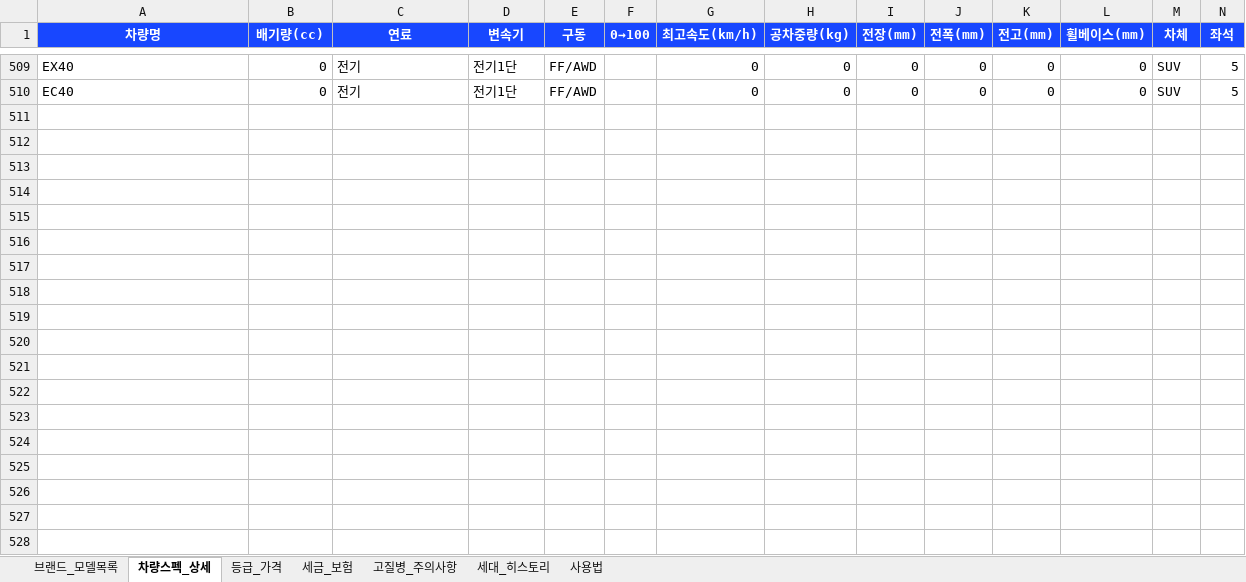
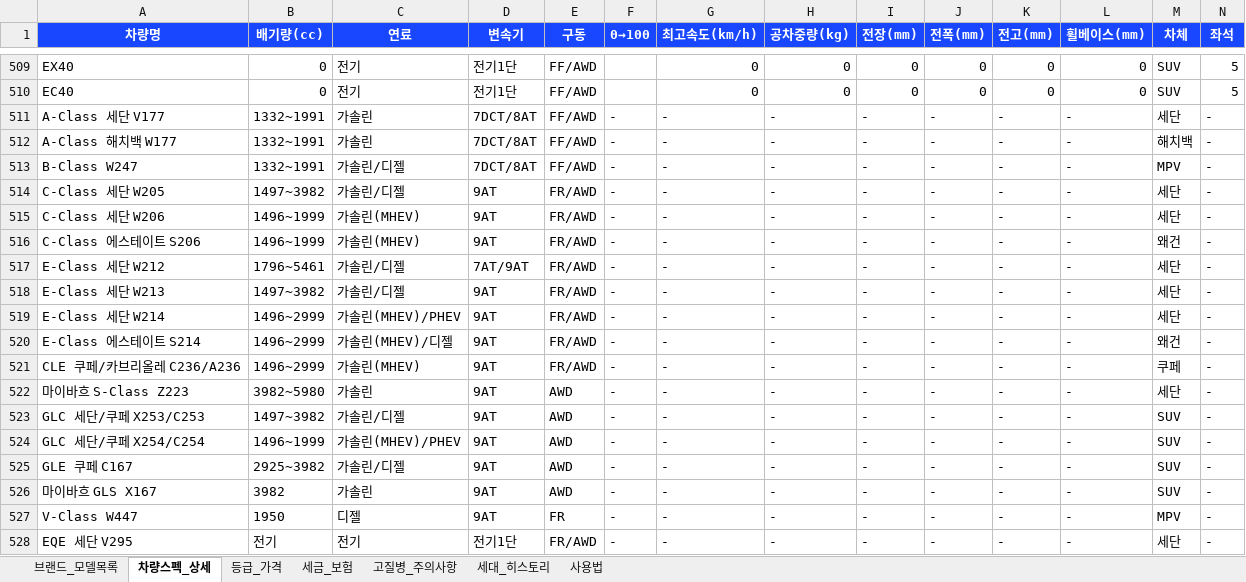
Before and after one commit to a01079777076-cell/fixcar, an Excel workbook: data/fixcar_catalog.xlsx, sheet 차량스펙_상세, drawn as a sheet; only a part is shown, gaps mark what is left out; values as stored, in another font and other column widths than the file's, no borders; rows hold the shown columns only; the diff covers the shown part only; the diff names each change by its address in the sheet, - before the commit and + after, or states it on an @@ line.

```diff
--- a/data/fixcar_catalog.xlsx (sheet 차량스펙_상세)
+++ b/data/fixcar_catalog.xlsx (sheet 차량스펙_상세)
+row 511: A-Class 세단 V177 | 1332~1991 | 가솔린 | 7DCT/8AT | FF/AWD | - | - | - | - | - | - | - | 세단 | -
+row 512: A-Class 해치백 W177 | 1332~1991 | 가솔린 | 7DCT/8AT | FF/AWD | - | - | - | - | - | - | - | 해치백 | -
+row 513: B-Class W247 | 1332~1991 | 가솔린/디젤 | 7DCT/8AT | FF/AWD | - | - | - | - | - | - | - | MPV | -
+row 514: C-Class 세단 W205 | 1497~3982 | 가솔린/디젤 | 9AT | FR/AWD | - | - | - | - | - | - | - | 세단 | -
+row 515: C-Class 세단 W206 | 1496~1999 | 가솔린(MHEV) | 9AT | FR/AWD | - | - | - | - | - | - | - | 세단 | -
+row 516: C-Class 에스테이트 S206 | 1496~1999 | 가솔린(MHEV) | 9AT | FR/AWD | - | - | - | - | - | - | - | 왜건 | -
+row 517: E-Class 세단 W212 | 1796~5461 | 가솔린/디젤 | 7AT/9AT | FR/AWD | - | - | - | - | - | - | - | 세단 | -
+row 518: E-Class 세단 W213 | 1497~3982 | 가솔린/디젤 | 9AT | FR/AWD | - | - | - | - | - | - | - | 세단 | -
+row 519: E-Class 세단 W214 | 1496~2999 | 가솔린(MHEV)/PHEV | 9AT | FR/AWD | - | - | - | - | - | - | - | 세단 | -
+row 520: E-Class 에스테이트 S214 | 1496~2999 | 가솔린(MHEV)/디젤 | 9AT | FR/AWD | - | - | - | - | - | - | - | 왜건 | -
+row 521: CLE 쿠페/카브리올레 C236/A236 | 1496~2999 | 가솔린(MHEV) | 9AT | FR/AWD | - | - | - | - | - | - | - | 쿠페 | -
+row 522: 마이바흐 S-Class Z223 | 3982~5980 | 가솔린 | 9AT | AWD | - | - | - | - | - | - | - | 세단 | -
+row 523: GLC 세단/쿠페 X253/C253 | 1497~3982 | 가솔린/디젤 | 9AT | AWD | - | - | - | - | - | - | - | SUV | -
+row 524: GLC 세단/쿠페 X254/C254 | 1496~1999 | 가솔린(MHEV)/PHEV | 9AT | AWD | - | - | - | - | - | - | - | SUV | -
+row 525: GLE 쿠페 C167 | 2925~3982 | 가솔린/디젤 | 9AT | AWD | - | - | - | - | - | - | - | SUV | -
+row 526: 마이바흐 GLS X167 | 3982 | 가솔린 | 9AT | AWD | - | - | - | - | - | - | - | SUV | -
+row 527: V-Class W447 | 1950 | 디젤 | 9AT | FR | - | - | - | - | - | - | - | MPV | -
+row 528: EQE 세단 V295 | 전기 | 전기 | 전기1단 | FR/AWD | - | - | - | - | - | - | - | 세단 | -
```
Also changed, not shown: 60 added rows elsewhere in this sheet, sheet 등급_가격, sheet 세대_히스토리, sheet 세금_보험, sheet 브랜드_모델목록.
